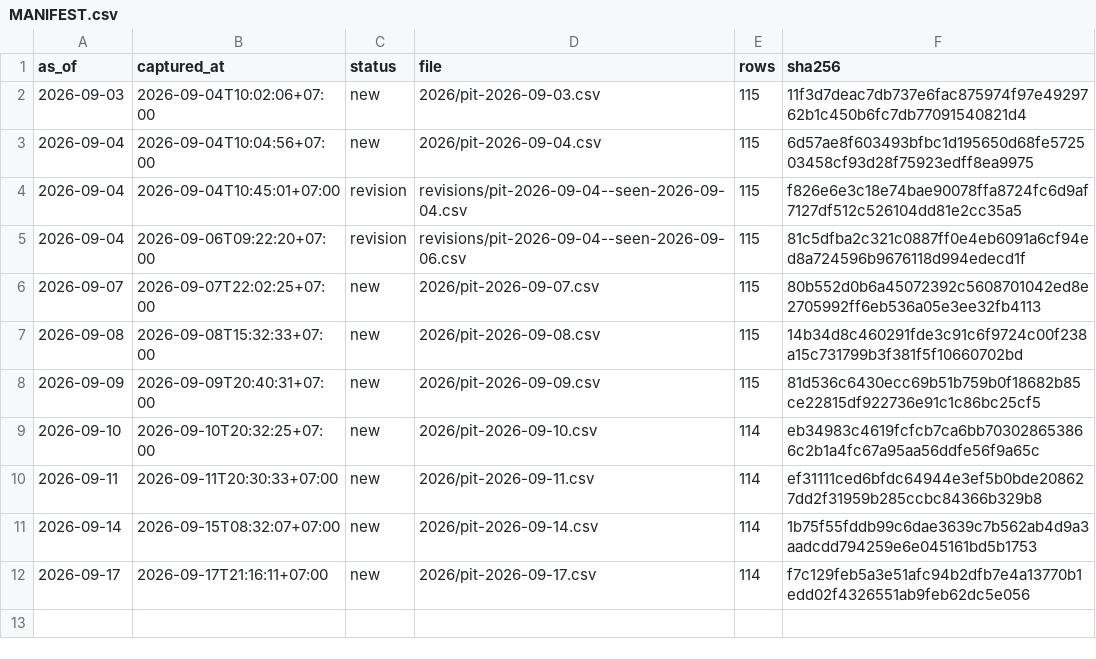
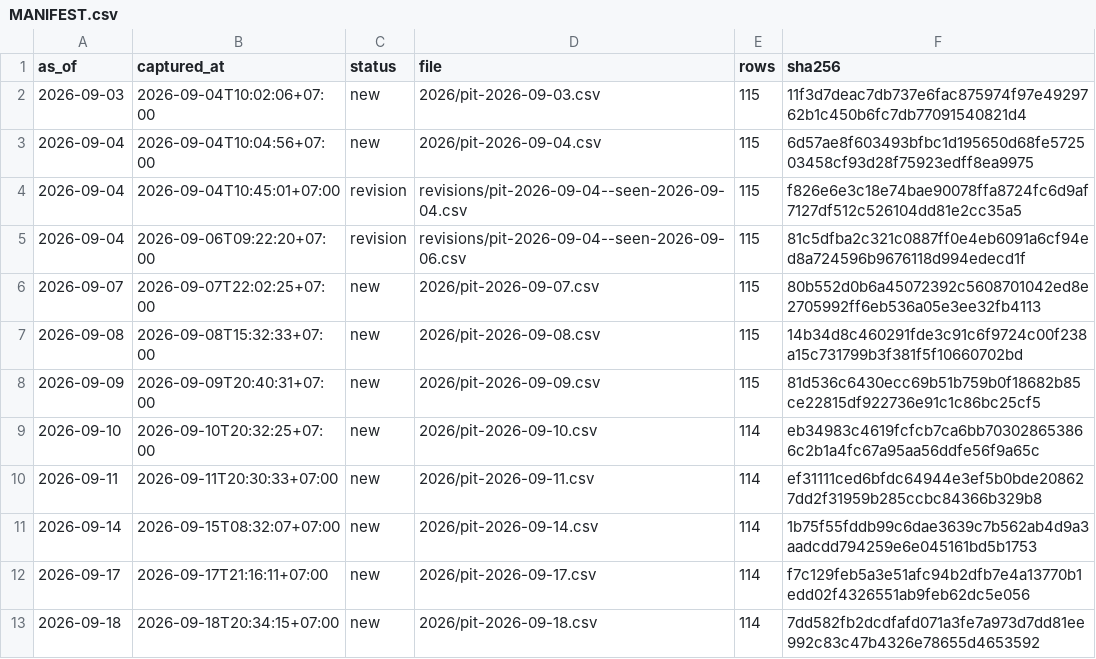
Before and after one commit to PTHAICAP/pthai-pit, a CSV file: pit/MANIFEST.csv, drawn as a sheet.

```diff
--- a/pit/MANIFEST.csv
+++ b/pit/MANIFEST.csv
@@ -12 +12,2 @@ as_of,captured_at,status,file,rows,sha256
 2026-09-17,2026-09-17T21:16:11+07:00,new,2026/pit-2026-09-17.csv,114,f7c129feb5a3e51afc94b2dfb7e4a13770b1edd02f4326551ab9feb62dc5e056
+2026-09-18,2026-09-18T20:34:15+07:00,new,2026/pit-2026-09-18.csv,114,7dd582fb2dcdfafd071a3fe7a973d7dd81ee992c83c47b4326e78655d4653592
```
Also changed, not shown: pit/market/2026.csv, 7 other files.
